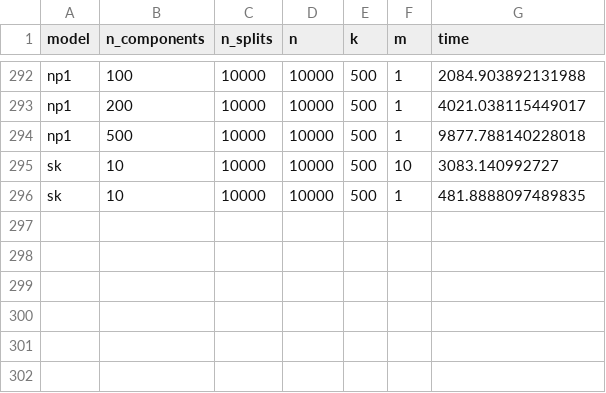
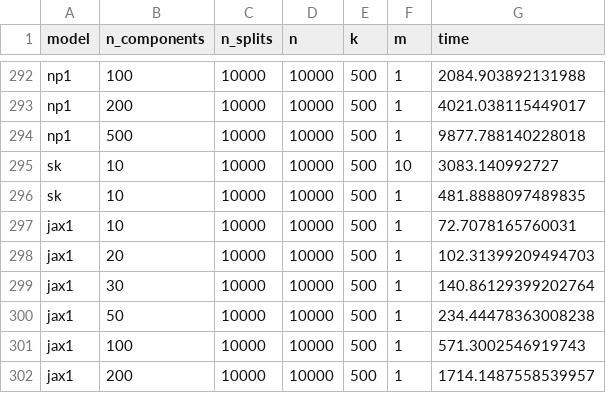
Before and after one commit to Sm00thix/IKPLS, a CSV file: timings/timings.csv, drawn as a sheet; only a part is shown, gaps mark what is left out.

Commit message:
Update

```diff
--- a/timings/timings.csv
+++ b/timings/timings.csv
@@ -296 +296,7 @@ sk,10,10000,10000,500,10,3083.140992727
 sk,10,10000,10000,500,1,481.8888097489835
+jax1,10,10000,10000,500,1,72.7078165760031
+jax1,20,10000,10000,500,1,102.31399209494703
+jax1,30,10000,10000,500,1,140.86129399202764
+jax1,50,10000,10000,500,1,234.44478363008238
+jax1,100,10000,10000,500,1,571.3002546919743
+jax1,200,10000,10000,500,1,1714.1487558539957
```
